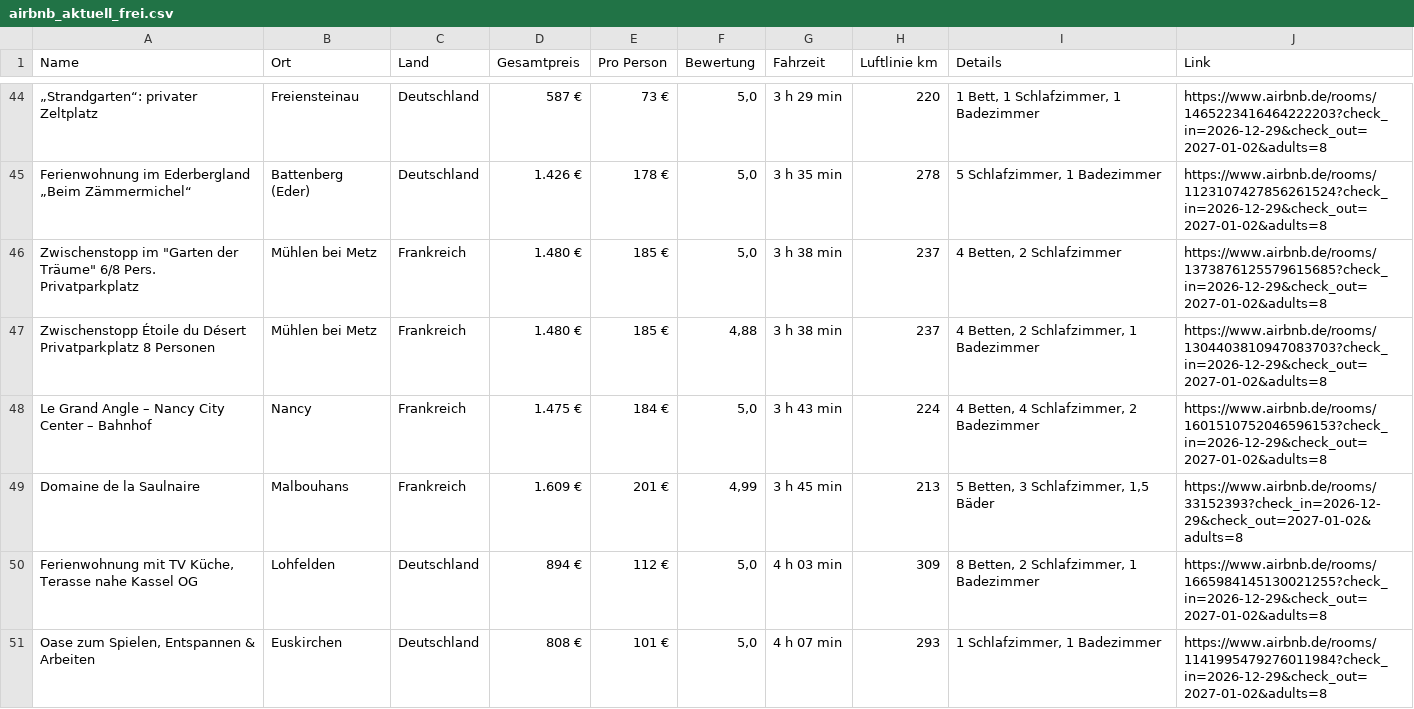
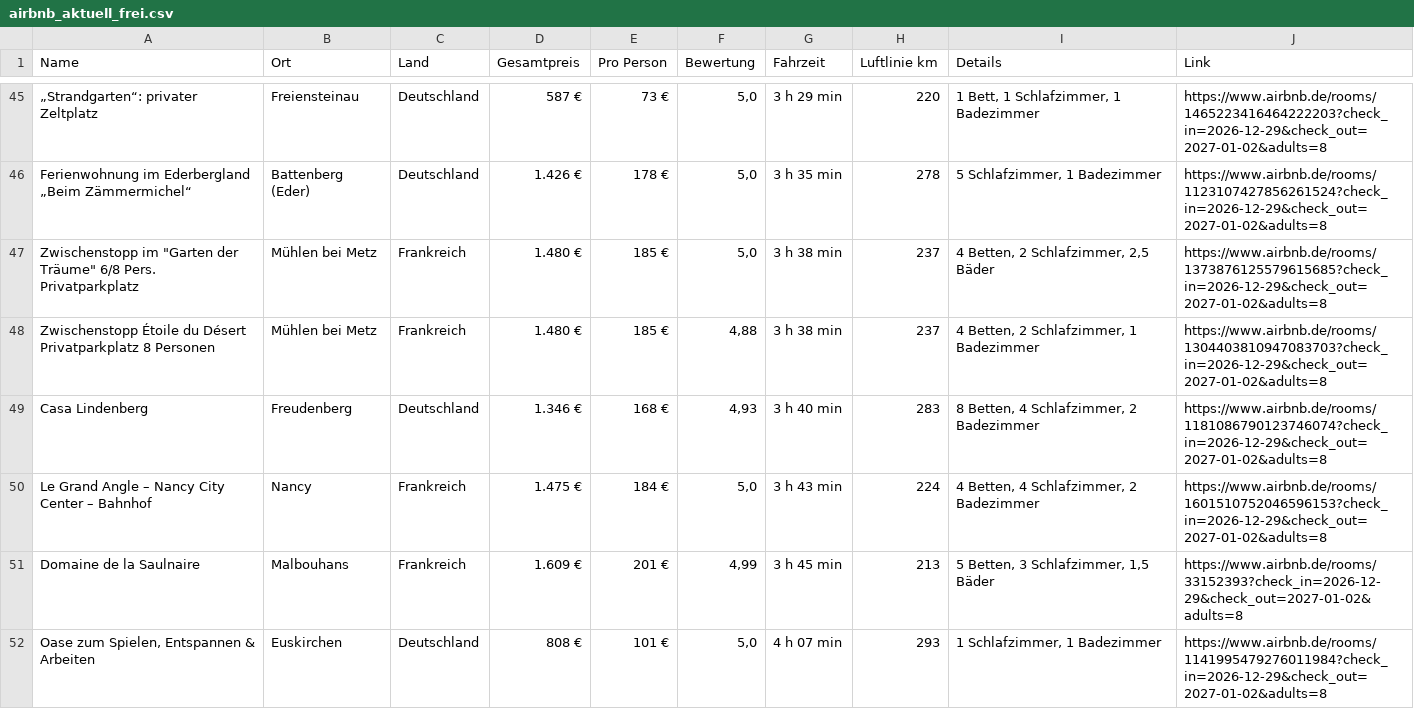
Before and after one commit to test-user317/silvester-airbnb, a CSV file: airbnb_aktuell_frei.csv, drawn as a sheet; only a part is shown, gaps mark what is left out; removed rows and columns are numbered as before the commit, all else as after; the diff covers the shown part only; the diff names each change by its address in the sheet, - before the commit and + after, or states it on an @@ line.

```diff
--- a/airbnb_aktuell_frei.csv
+++ b/airbnb_aktuell_frei.csv
-I47 (Details): 4 Betten, 2 Schlafzimmer
+I47 (Details): 4 Betten, 2 Schlafzimmer, 2,5 Bäder
+row 49: Casa Lindenberg | Freudenberg | Deutschland | 1.346 € | 168 € | 4,93 | 3 h 40 min | 283 | 8 Betten, 4 Schlafzimmer, 2 Badezimmer | https://www.airbnb.de/rooms/1181086790123746074?check_in=2026-12-29&check_out=2027-01-02&adults=8
-row 50: Ferienwohnung mit TV Küche, Terasse nahe Kassel OG | Lohfelden | Deutschland | 894 € | 112 € | 5,0 | 4 h 03 min | 309 | 8 Betten, 2 Schlafzimmer, 1 Badezimmer | https://www.airbnb.de/rooms/1665984145130021255?check_in=2026-12-29&check_out=2027-01-02&adults=8
```
Also changed, not shown: 7 added rows, 6 removed rows and 23 edited cells elsewhere in this file, 3 other files.
